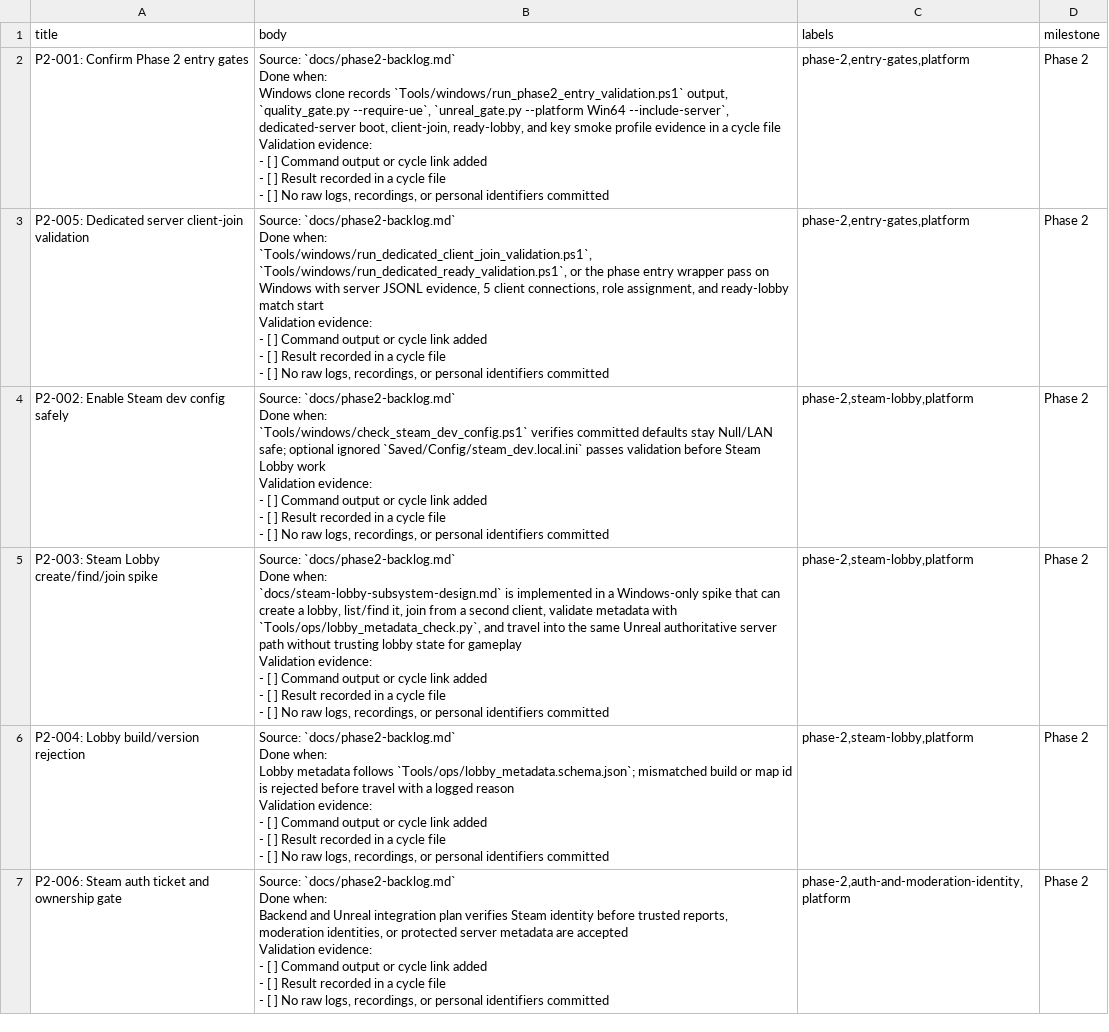
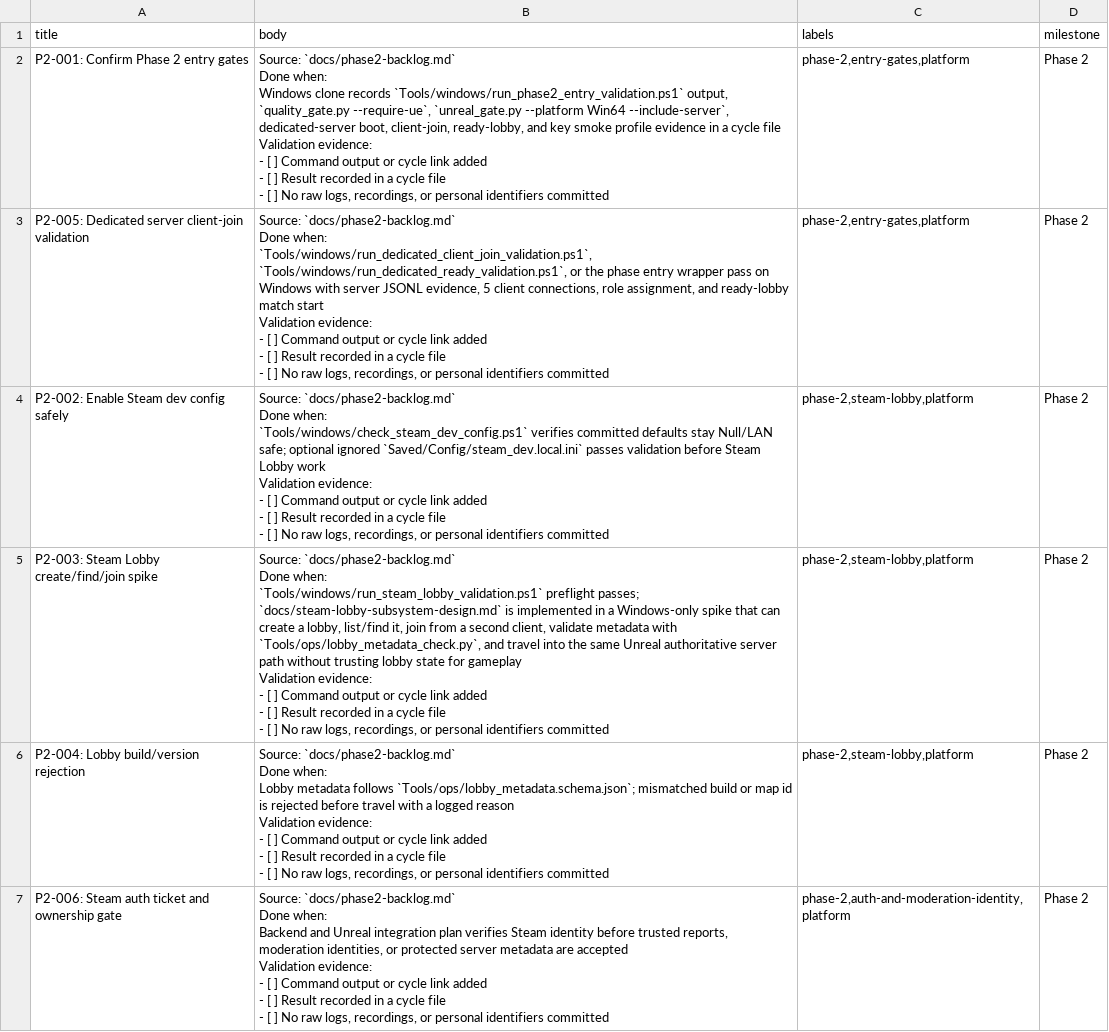
Before and after one commit to yhay81/dread-hunger-2, a CSV file: docs/issue-import/phase2-issues.csv, drawn as a sheet; only a part is shown.

Commit message:
Add Steam lobby validation preflight

```diff
--- a/docs/issue-import/phase2-issues.csv
+++ b/docs/issue-import/phase2-issues.csv
@@ -34,13 +34,13 @@ Validation evidence:
 - [ ] No raw logs, recordings, or personal identifiers committed","phase-2,steam-lobby,platform",Phase 2
-P2-003: Steam Lobby create/find/join spike,"Source: `docs/phase2-backlog.md`
-
-Done when:
-
-`docs/steam-lobby-subsystem-design.md` is implemented in a Windows-only spike that can create a lobby, list/find it, join from a second client, validate metadata with `Tools/ops/lobby_metadata_check.py`, and travel into the same Unreal authoritative server path without trusting lobby state for gameplay
-
-Validation evidence:
-
-- [ ] Command output or cycle link added
-- [ ] Result recorded in a cycle file
-- [ ] No raw logs, recordings, or personal identifiers committed","phase-2,steam-lobby,platform",Phase 2
+P2-003: Steam Lobby create/find/join spike,"Source: `docs/phase2-backlog.md`
+
+Done when:
+
+`Tools/windows/run_steam_lobby_validation.ps1` preflight passes; `docs/steam-lobby-subsystem-design.md` is implemented in a Windows-only spike that can create a lobby, list/find it, join from a second client, validate metadata with `Tools/ops/lobby_metadata_check.py`, and travel into the same Unreal authoritative server path without trusting lobby state for gameplay
+
+Validation evidence:
+
+- [ ] Command output or cycle link added
+- [ ] Result recorded in a cycle file
+- [ ] No raw logs, recordings, or personal identifiers committed","phase-2,steam-lobby,platform",Phase 2
 P2-004: Lobby build/version rejection,"Source: `docs/phase2-backlog.md`
```
Also changed, not shown: 9 other files.
